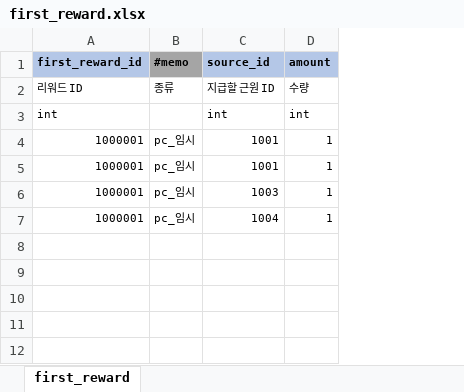
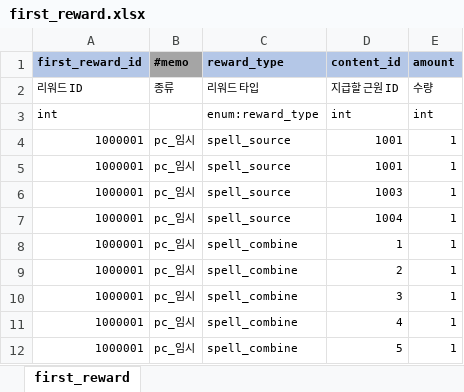
Before and after one commit to YerimYerim/Go.D.Taekwon, an Excel workbook: GameData/Excel/first_reward.xlsx, sheet first_reward, drawn as a sheet; values as stored, in another font and other column widths than the file's, no borders; addresses are those after the commit; the diff names each change by its address in the sheet, - before the commit and + after, or states it on an @@ line.

Commit message:
[yerim]spellcombine 개선작업완료

```diff
--- a/GameData/Excel/first_reward.xlsx (sheet first_reward)
+++ b/GameData/Excel/first_reward.xlsx (sheet first_reward)
+column C (reward_type), rows 2-7: 리워드 타입 | enum:reward_type | spell_source | spell_source | spell_source | spell_source
-D1: source_id
+D1: content_id
+row 8: 1000001 | pc_임시 | spell_combine | 1 | 1
+row 9: 1000001 | pc_임시 | spell_combine | 2 | 1
+row 10: 1000001 | pc_임시 | spell_combine | 3 | 1
+row 11: 1000001 | pc_임시 | spell_combine | 4 | 1
+row 12: 1000001 | pc_임시 | spell_combine | 5 | 1
```
Also changed, not shown: GameData/Excel/enum.xlsx, GameData/Excel/playable_character.xlsx, 13 other files.
